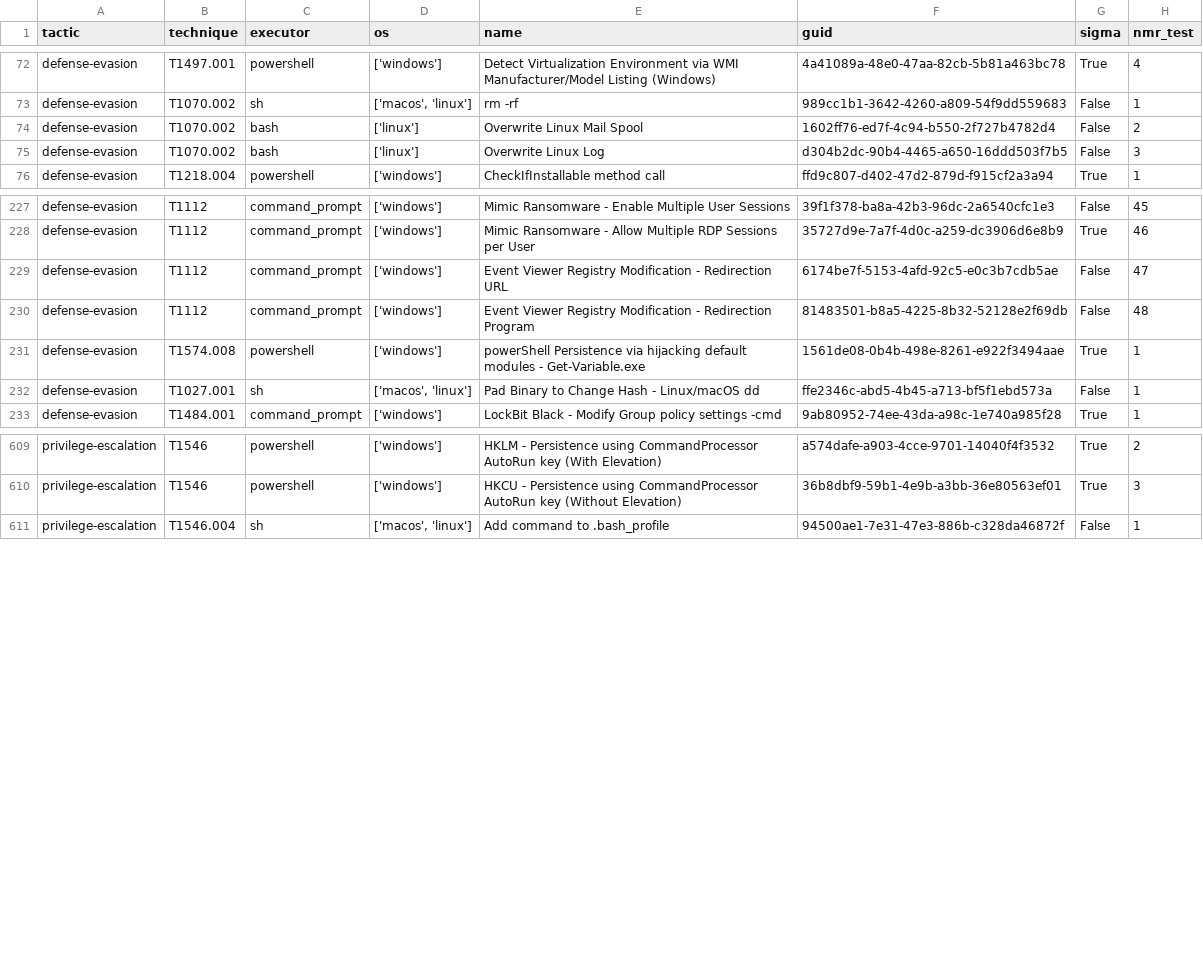
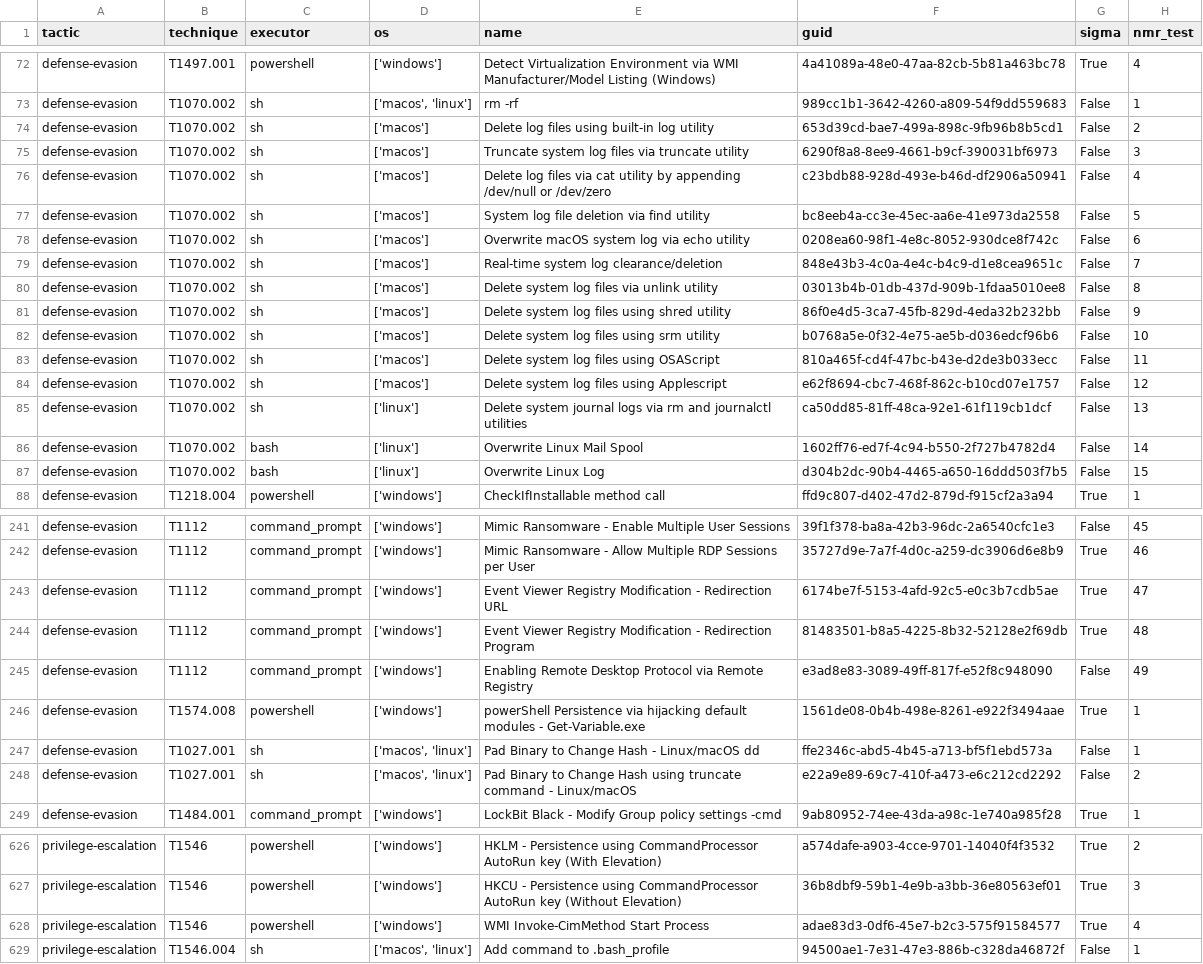
Before and after one commit to frack113/sigma_redcanaryco, a CSV file: Full_tests.csv, drawn as a sheet; only a part is shown, gaps mark what is left out; the diff covers the shown part only.

Commit message:
Update sigma ref

```diff
--- a/Full_tests.csv
+++ b/Full_tests.csv
@@ -73,4 +73,16 @@ defense-evasion;T1497.001;powershell;['windows'];Detect Virtualization Environme
 defense-evasion;T1070.002;sh;['macos', 'linux'];rm -rf;989cc1b1-3642-4260-a809-54f9dd559683;False;1
-defense-evasion;T1070.002;bash;['linux'];Overwrite Linux Mail Spool;1602ff76-ed7f-4c94-b550-2f727b4782d4;False;2
-defense-evasion;T1070.002;bash;['linux'];Overwrite Linux Log;d304b2dc-90b4-4465-a650-16ddd503f7b5;False;3
+defense-evasion;T1070.002;sh;['macos'];Delete log files using built-in log utility;653d39cd-bae7-499a-898c-9fb96b8b5cd1;False;2
+defense-evasion;T1070.002;sh;['macos'];Truncate system log files via truncate utility;6290f8a8-8ee9-4661-b9cf-390031bf6973;False;3
+defense-evasion;T1070.002;sh;['macos'];Delete log files via cat utility by appending /dev/null or /dev/zero;c23bdb88-928d-493e-b46d-df2906a50941;False;4
+defense-evasion;T1070.002;sh;['macos'];System log file deletion via find utility;bc8eeb4a-cc3e-45ec-aa6e-41e973da2558;False;5
+defense-evasion;T1070.002;sh;['macos'];Overwrite macOS system log via echo utility;0208ea60-98f1-4e8c-8052-930dce8f742c;False;6
+defense-evasion;T1070.002;sh;['macos'];Real-time system log clearance/deletion;848e43b3-4c0a-4e4c-b4c9-d1e8cea9651c;False;7
+defense-evasion;T1070.002;sh;['macos'];Delete system log files via unlink utility;03013b4b-01db-437d-909b-1fdaa5010ee8;False;8
+defense-evasion;T1070.002;sh;['macos'];Delete system log files using shred utility;86f0e4d5-3ca7-45fb-829d-4eda32b232bb;False;9
+defense-evasion;T1070.002;sh;['macos'];Delete system log files using srm utility;b0768a5e-0f32-4e75-ae5b-d036edcf96b6;False;10
+defense-evasion;T1070.002;sh;['macos'];Delete system log files using OSAScript;810a465f-cd4f-47bc-b43e-d2de3b033ecc;False;11
+defense-evasion;T1070.002;sh;['macos'];Delete system log files using Applescript;e62f8694-cbc7-468f-862c-b10cd07e1757;False;12
+defense-evasion;T1070.002;sh;['linux'];Delete system journal logs via rm and journalctl utilities;ca50dd85-81ff-48ca-92e1-61f119cb1dcf;False;13
+defense-evasion;T1070.002;bash;['linux'];Overwrite Linux Mail Spool;1602ff76-ed7f-4c94-b550-2f727b4782d4;False;14
+defense-evasion;T1070.002;bash;['linux'];Overwrite Linux Log;d304b2dc-90b4-4465-a650-16ddd503f7b5;False;15
 defense-evasion;T1218.004;powershell;['windows'];CheckIfInstallable method call;ffd9c807-d402-47d2-879d-f915cf2a3a94;True;1
@@ -228,6 +242,8 @@ defense-evasion;T1112;command_prompt;['windows'];Mimic Ransomware - Enable Multi
 defense-evasion;T1112;command_prompt;['windows'];Mimic Ransomware - Allow Multiple RDP Sessions per User;35727d9e-7a7f-4d0c-a259-dc3906d6e8b9;True;46
-defense-evasion;T1112;command_prompt;['windows'];Event Viewer Registry Modification - Redirection URL;6174be7f-5153-4afd-92c5-e0c3b7cdb5ae;False;47
-defense-evasion;T1112;command_prompt;['windows'];Event Viewer Registry Modification - Redirection Program;81483501-b8a5-4225-8b32-52128e2f69db;False;48
+defense-evasion;T1112;command_prompt;['windows'];Event Viewer Registry Modification - Redirection URL;6174be7f-5153-4afd-92c5-e0c3b7cdb5ae;True;47
+defense-evasion;T1112;command_prompt;['windows'];Event Viewer Registry Modification - Redirection Program;81483501-b8a5-4225-8b32-52128e2f69db;True;48
+defense-evasion;T1112;command_prompt;['windows'];Enabling Remote Desktop Protocol via Remote Registry;e3ad8e83-3089-49ff-817f-e52f8c948090;False;49
 defense-evasion;T1574.008;powershell;['windows'];powerShell Persistence via hijacking default modules - Get-Variable.exe;1561de08-0b4b-498e-8261-e922f3494aae;True;1
 defense-evasion;T1027.001;sh;['macos', 'linux'];Pad Binary to Change Hash - Linux/macOS dd;ffe2346c-abd5-4b45-a713-bf5f1ebd573a;False;1
+defense-evasion;T1027.001;sh;['macos', 'linux'];Pad Binary to Change Hash using truncate command - Linux/macOS;e22a9e89-69c7-410f-a473-e6c212cd2292;False;2
 defense-evasion;T1484.001;command_prompt;['windows'];LockBit Black - Modify Group policy settings -cmd;9ab80952-74ee-43da-a98c-1e740a985f28;True;1
@@ -610,2 +627,3 @@ privilege-escalation;T1546;powershell;['windows'];HKLM - Persistence using Comma
 privilege-escalation;T1546;powershell;['windows'];HKCU - Persistence using CommandProcessor AutoRun key (Without Elevation);36b8dbf9-59b1-4e9b-a3bb-36e80563ef01;True;3
+privilege-escalation;T1546;powershell;['windows'];WMI Invoke-CimMethod Start Process;adae83d3-0df6-45e7-b2c3-575f91584577;True;4
 privilege-escalation;T1546.004;sh;['macos', 'linux'];Add command to .bash_profile;94500ae1-7e31-47e3-886b-c328da46872f;False;1
```
Also changed, not shown: 5 added rows and 9 edited cells elsewhere in this file, missing_tests.csv, sigma_rule.csv, 25 other files.
